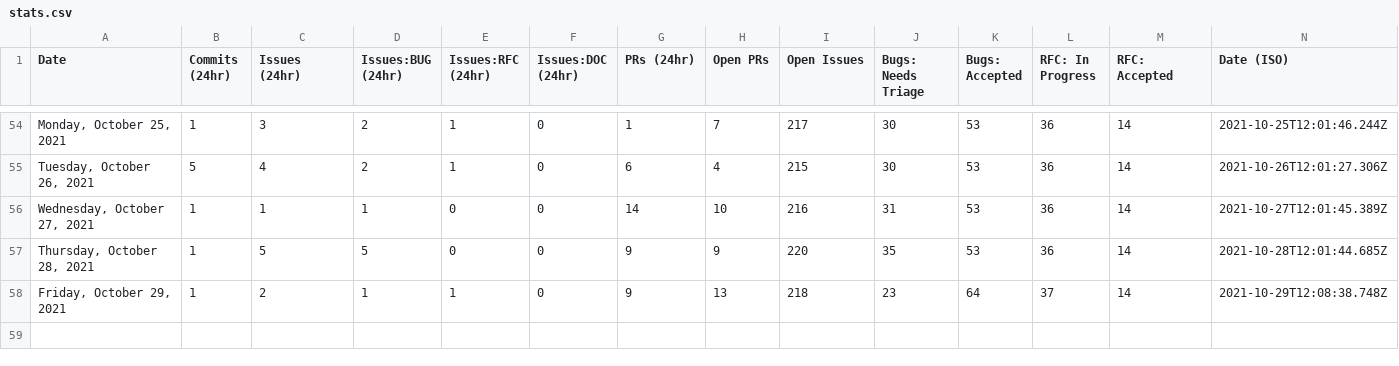
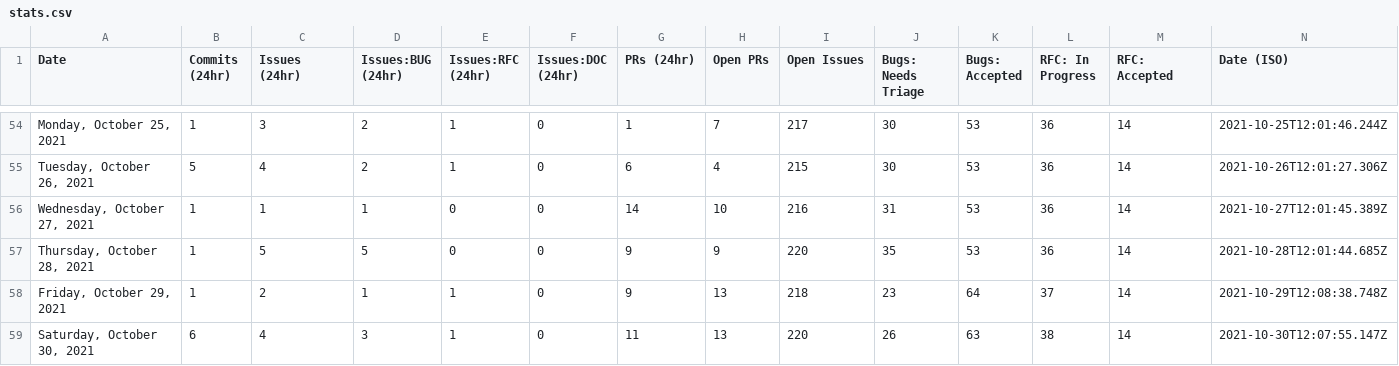
Before and after one commit to outcastgeek/astro, a CSV file: scripts/stats/stats.csv, drawn as a sheet; only a part is shown, gaps mark what is left out; the diff names each change by its address in the sheet, - before the commit and + after, or states it on an @@ line.

```diff
--- a/scripts/stats/stats.csv
+++ b/scripts/stats/stats.csv
+row 59: Saturday, October 30, 2021 | 6 | 4 | 3 | 1 | 0 | 11 | 13 | 220 | 26 | 63 | 38 | 14 | 2021-10-30T12:07:55.147Z
```
